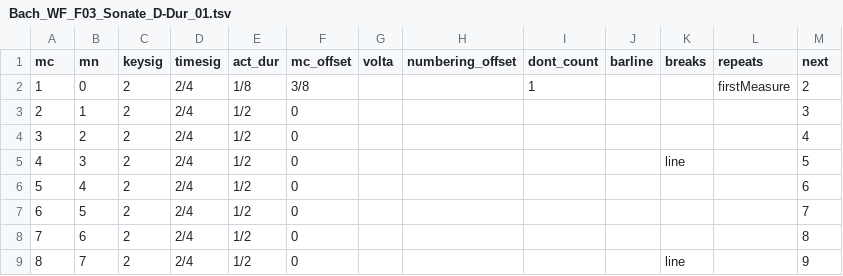
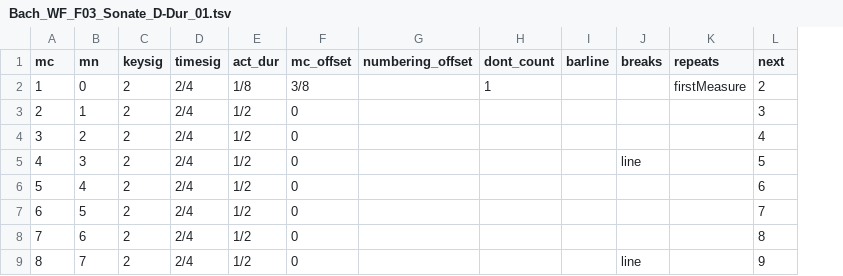
Before and after one commit to DCMLab/wf_bach_sonatas, a TSV file: measures/Bach_WF_F03_Sonate_D-Dur_01.tsv, drawn as a sheet; only a part is shown; the diff names each change by its address in the sheet, - before the commit and + after, or states it on an @@ line.

```diff
--- a/measures/Bach_WF_F03_Sonate_D-Dur_01.tsv
+++ b/measures/Bach_WF_F03_Sonate_D-Dur_01.tsv
-column G (volta), empty
```
Also changed, not shown: harmonies/Bach_WF_F03_Sonate_D-Dur_03.tsv, measures/Bach_WF_F03_Sonate_D-Dur_02.tsv, 30 other files.
